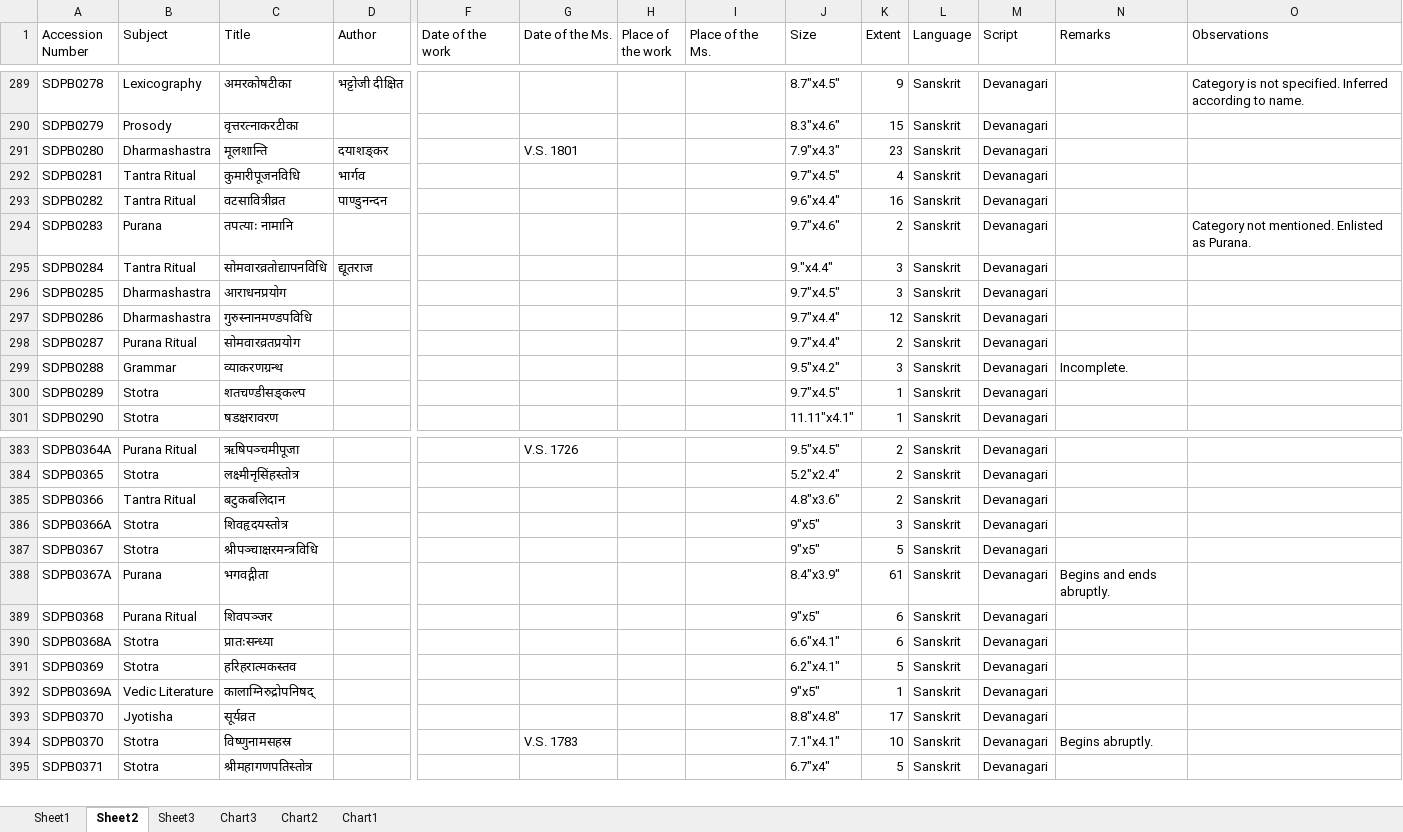
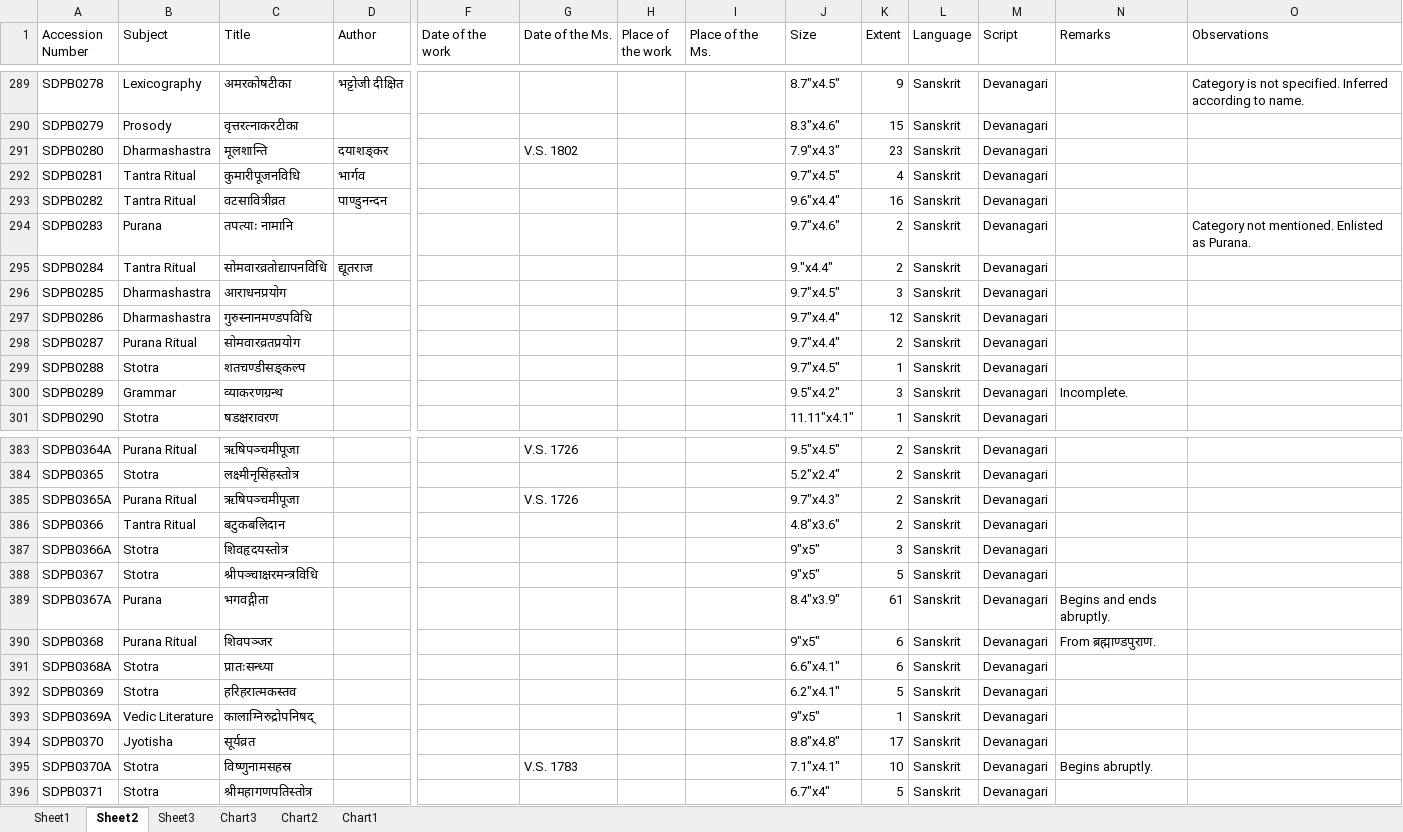
Before and after one commit to drdhaval2785/ChunilalGandhiVidyabhavan, an Excel workbook: catalogueXlsx/dinamanishankara.xlsx, sheet Sheet2, drawn as a sheet; only a part is shown, gaps mark what is left out; values as stored, in another font and other column widths than the file's, no borders; addresses are those after the commit; rows hold the shown columns only; the diff covers the shown part only; the diff names each change by its address in the sheet, - before the commit and + after, or states it on an @@ line.

```diff
--- a/catalogueXlsx/dinamanishankara.xlsx (sheet Sheet2)
+++ b/catalogueXlsx/dinamanishankara.xlsx (sheet Sheet2)
-G291 (Date of the Ms.): V.S. 1801
+G291 (Date of the Ms.): V.S. 1802
-K295 (Extent): 3
+K295 (Extent): 2
-B299 (Subject): Grammar
+B299 (Subject): Stotra
-C299 (Title): व्याकरणग्रन्थ
+C299 (Title): शतचण्डीसङ्कल्प
-J299 (Size): 9.5"x4.2"
+J299 (Size): 9.7"x4.5"
-K299 (Extent): 3
+K299 (Extent): 1
-N299 (Remarks): Incomplete.
+N299 (Remarks): (empty)
-B300 (Subject): Stotra
+B300 (Subject): Grammar
-C300 (Title): शतचण्डीसङ्कल्प
+C300 (Title): व्याकरणग्रन्थ
-J300 (Size): 9.7"x4.5"
+J300 (Size): 9.5"x4.2"
-K300 (Extent): 1
+K300 (Extent): 3
-N300 (Remarks): (empty)
+N300 (Remarks): Incomplete.
+row 385: SDPB0365A | Purana Ritual | ऋषिपञ्चमीपूजा |  |  | V.S. 1726 |  |  | 9.7"x4.3" | 2 | Sanskrit | Devanagari
-N390 (Remarks): (empty)
+N390 (Remarks): From ब्रह्माण्डपुराण.
-A395 (Accession Number): SDPB0370
+A395 (Accession Number): SDPB0370A
```
Also changed, not shown: 168 edited cells elsewhere in this sheet, sheet Sheet1, charts or pictures.
